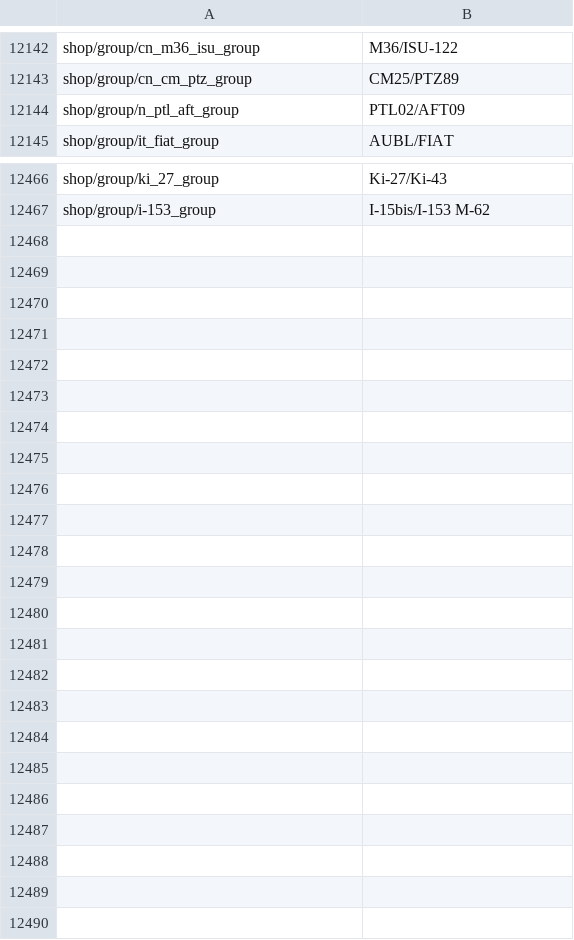
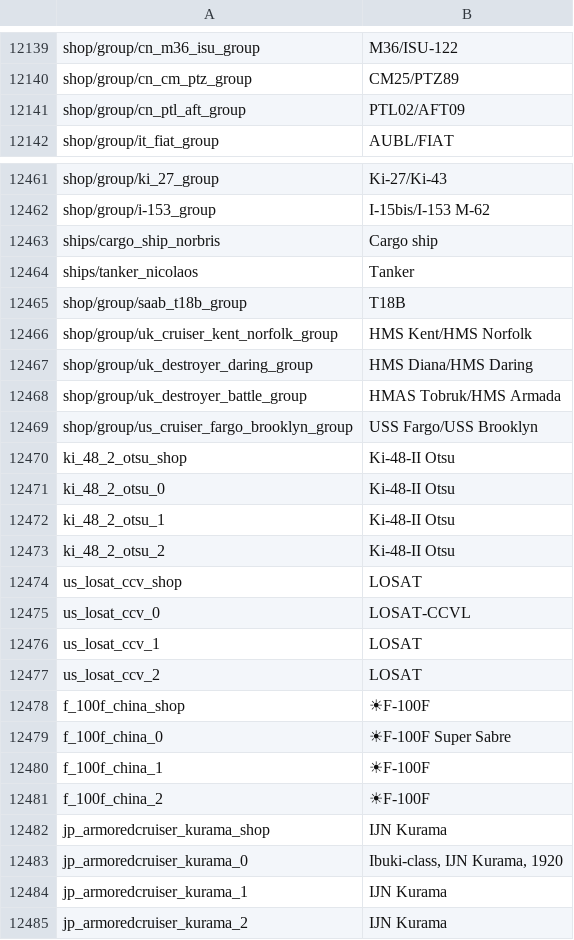
Before and after one commit to jaek898/wt-localization, a CSV file: New Icons/units.csv, drawn as a sheet; only a part is shown, gaps mark what is left out; the diff covers the shown part only.

```diff
--- a/New Icons/units.csv
+++ b/New Icons/units.csv
@@ -12143,3 +12140,3 @@ shop/group/cn_m36_isu_group;M36/ISU-122
 shop/group/cn_cm_ptz_group;CM25/PTZ89
-shop/group/n_ptl_aft_group;PTL02/AFT09
+shop/group/cn_ptl_aft_group;PTL02/AFT09
 shop/group/it_fiat_group;AUBL/FIAT
@@ -12467 +12462,24 @@ shop/group/ki_27_group;Ki-27/Ki-43
 shop/group/i-153_group;I-15bis/I-153 M-62
+ships/cargo_ship_norbris;Cargo ship
+ships/tanker_nicolaos;Tanker
+shop/group/saab_t18b_group;T18B
+shop/group/uk_cruiser_kent_norfolk_group;HMS Kent/HMS Norfolk
+shop/group/uk_destroyer_daring_group;HMS Diana/HMS Daring
+shop/group/uk_destroyer_battle_group;HMAS Tobruk/HMS Armada
+shop/group/us_cruiser_fargo_brooklyn_group;USS Fargo/USS Brooklyn
+ki_48_2_otsu_shop;Ki-48-II Otsu
+ki_48_2_otsu_0;Ki-48-II Otsu
+ki_48_2_otsu_1;Ki-48-II Otsu
+ki_48_2_otsu_2;Ki-48-II Otsu
+us_losat_ccv_shop;LOSAT
+us_losat_ccv_0;LOSAT-CCVL
+us_losat_ccv_1;LOSAT
+us_losat_ccv_2;LOSAT
+f_100f_china_shop;☀F-100F
+f_100f_china_0;☀F-100F Super Sabre
+f_100f_china_1;☀F-100F
+f_100f_china_2;☀F-100F
+jp_armoredcruiser_kurama_shop;IJN Kurama
+jp_armoredcruiser_kurama_0;Ibuki-class, IJN Kurama, 1920
+jp_armoredcruiser_kurama_1;IJN Kurama
+jp_armoredcruiser_kurama_2;IJN Kurama
```
Also changed, not shown: 5 removed rows and 8 edited cells elsewhere in this file, Dechinafied/units.csv, Standard/units.csv.
